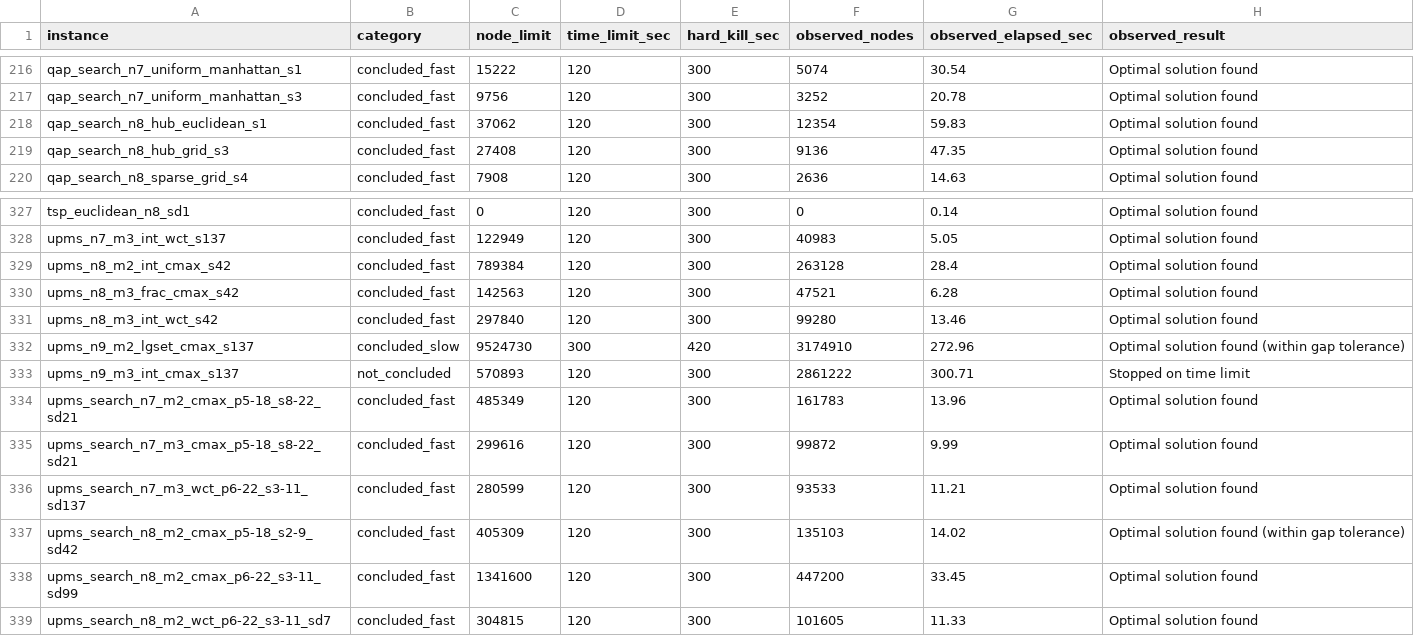
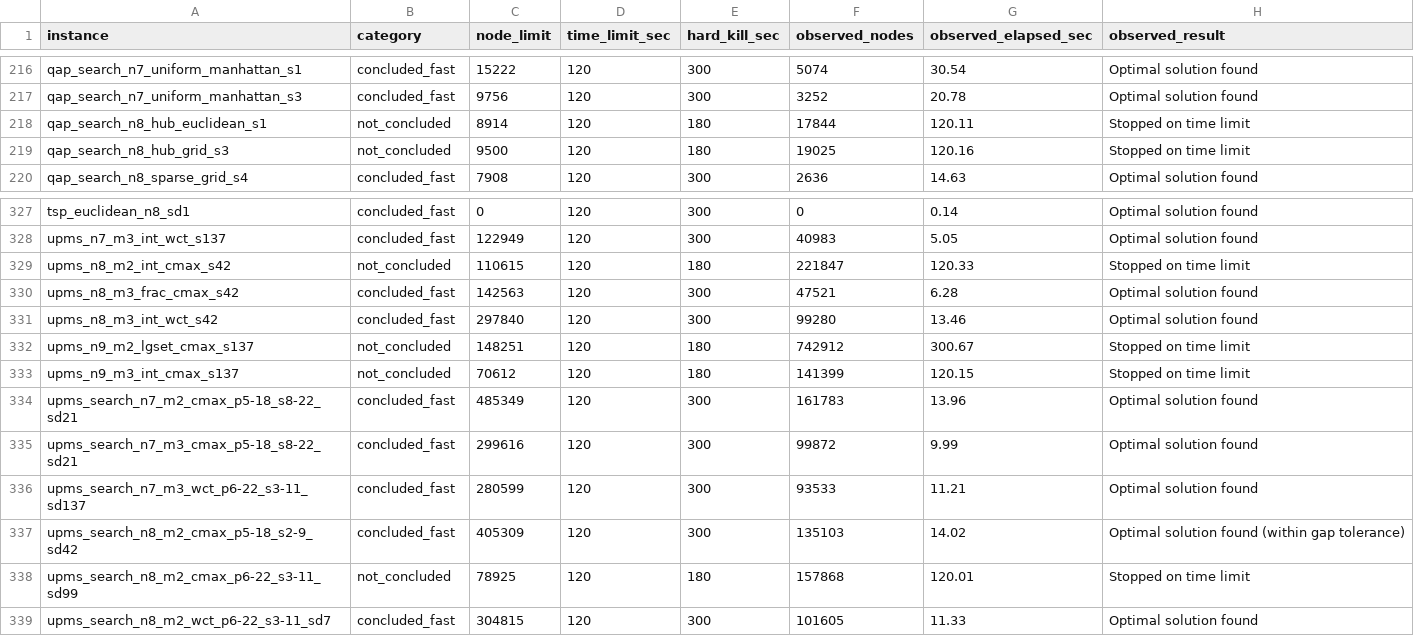
Before and after one commit to h-g-s/mip-sanity-data, a TSV file: limits.tsv, drawn as a sheet; only a part is shown, gaps mark what is left out; the diff covers the shown part only.

```diff
--- a/limits.tsv
+++ b/limits.tsv
@@ -217,4 +217,4 @@ qap_search_n7_uniform_manhattan_s1	concluded_fast	15222	120	300	5074	30.54	Optim
 qap_search_n7_uniform_manhattan_s3	concluded_fast	9756	120	300	3252	20.78	Optimal solution found
-qap_search_n8_hub_euclidean_s1	concluded_fast	37062	120	300	12354	59.83	Optimal solution found
-qap_search_n8_hub_grid_s3	concluded_fast	27408	120	300	9136	47.35	Optimal solution found
+qap_search_n8_hub_euclidean_s1	not_concluded	8914	120	180	17844	120.11	Stopped on time limit
+qap_search_n8_hub_grid_s3	not_concluded	9500	120	180	19025	120.16	Stopped on time limit
 qap_search_n8_sparse_grid_s4	concluded_fast	7908	120	300	2636	14.63	Optimal solution found
@@ -328,7 +328,7 @@ tsp_euclidean_n8_sd1	concluded_fast	0	120	300	0	0.14	Optimal solution found
 upms_n7_m3_int_wct_s137	concluded_fast	122949	120	300	40983	5.05	Optimal solution found
-upms_n8_m2_int_cmax_s42	concluded_fast	789384	120	300	263128	28.4	Optimal solution found
+upms_n8_m2_int_cmax_s42	not_concluded	110615	120	180	221847	120.33	Stopped on time limit
 upms_n8_m3_frac_cmax_s42	concluded_fast	142563	120	300	47521	6.28	Optimal solution found
 upms_n8_m3_int_wct_s42	concluded_fast	297840	120	300	99280	13.46	Optimal solution found
-upms_n9_m2_lgset_cmax_s137	concluded_slow	9524730	300	420	3174910	272.96	Optimal solution found (within gap tolerance)
-upms_n9_m3_int_cmax_s137	not_concluded	570893	120	300	2861222	300.71	Stopped on time limit
+upms_n9_m2_lgset_cmax_s137	not_concluded	148251	120	180	742912	300.67	Stopped on time limit
+upms_n9_m3_int_cmax_s137	not_concluded	70612	120	180	141399	120.15	Stopped on time limit
 upms_search_n7_m2_cmax_p5-18_s8-22_sd21	concluded_fast	485349	120	300	161783	13.96	Optimal solution found
@@ -337,3 +337,3 @@ upms_search_n7_m3_wct_p6-22_s3-11_sd137	concluded_fast	280599	120	300	93533	11.2
 upms_search_n8_m2_cmax_p5-18_s2-9_sd42	concluded_fast	405309	120	300	135103	14.02	Optimal solution found (within gap tolerance)
-upms_search_n8_m2_cmax_p6-22_s3-11_sd99	concluded_fast	1341600	120	300	447200	33.45	Optimal solution found
+upms_search_n8_m2_cmax_p6-22_s3-11_sd99	not_concluded	78925	120	180	157868	120.01	Stopped on time limit
 upms_search_n8_m2_wct_p6-22_s3-11_sd7	concluded_fast	304815	120	300	101605	11.33	Optimal solution found
```
Also changed, not shown: 121 edited cells elsewhere in this file.
